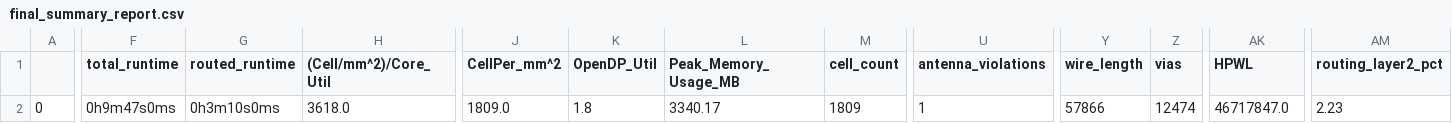
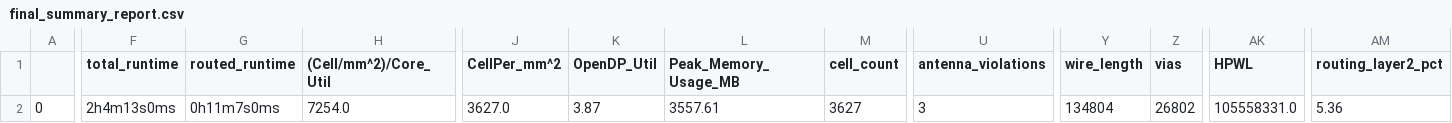
Before and after one commit to JulienOury/ChristmasTreeController, a CSV file: signoff/user_proj_example/final_summary_report.csv, drawn as a sheet; only a part is shown, gaps mark what is left out; the diff covers the shown part only; the diff names each change by its address in the sheet, - before the commit and + after, or states it on an @@ line.

Commit message:
Update OpenLane run output files with last RTL

```diff
--- a/signoff/user_proj_example/final_summary_report.csv
+++ b/signoff/user_proj_example/final_summary_report.csv
-F2 (total_runtime): 0h9m47s0ms
+F2 (total_runtime): 2h4m13s0ms
-G2 (routed_runtime): 0h3m10s0ms
+G2 (routed_runtime): 0h11m7s0ms
-H2 ((Cell/mm^2)/Core_Util): 3618.0
+H2 ((Cell/mm^2)/Core_Util): 7254.0
-J2 (CellPer_mm^2): 1809.0
+J2 (CellPer_mm^2): 3627.0
-K2 (OpenDP_Util): 1.8
+K2 (OpenDP_Util): 3.87
-L2 (Peak_Memory_Usage_MB): 3340.17
+L2 (Peak_Memory_Usage_MB): 3557.61
-M2 (cell_count): 1809
+M2 (cell_count): 3627
-U2 (antenna_violations): 1
+U2 (antenna_violations): 3
-Y2 (wire_length): 57866
+Y2 (wire_length): 134804
-Z2 (vias): 12474
+Z2 (vias): 26802
-AK2 (HPWL): 46717847.0
+AK2 (HPWL): 105558331.0
-AM2 (routing_layer2_pct): 2.23
+AM2 (routing_layer2_pct): 5.36
```
Also changed, not shown: 19 edited cells elsewhere in this file, signoff/user_project_wrapper/final_summary_report.csv, 19 other files.
